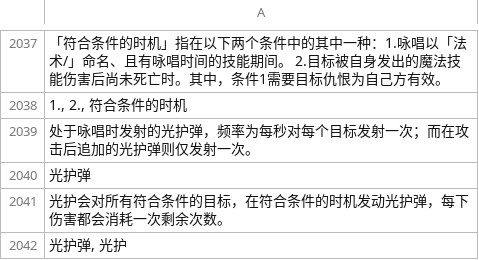
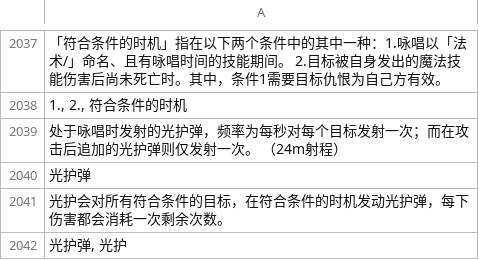
Before and after one commit to hcetyzun/Data-mirror, a CSV file: data/lang/zh_cn/skill_cn.csv, drawn as a sheet; only a part is shown, gaps mark what is left out; the diff names each change by its address in the sheet, - before the commit and + after, or states it on an @@ line.

```diff
--- a/data/lang/zh_cn/skill_cn.csv
+++ b/data/lang/zh_cn/skill_cn.csv
-A2039: …射一次。
+A2039: …射一次。 （24m射程）
```
Also changed, not shown: data/skill/skill.csv.
